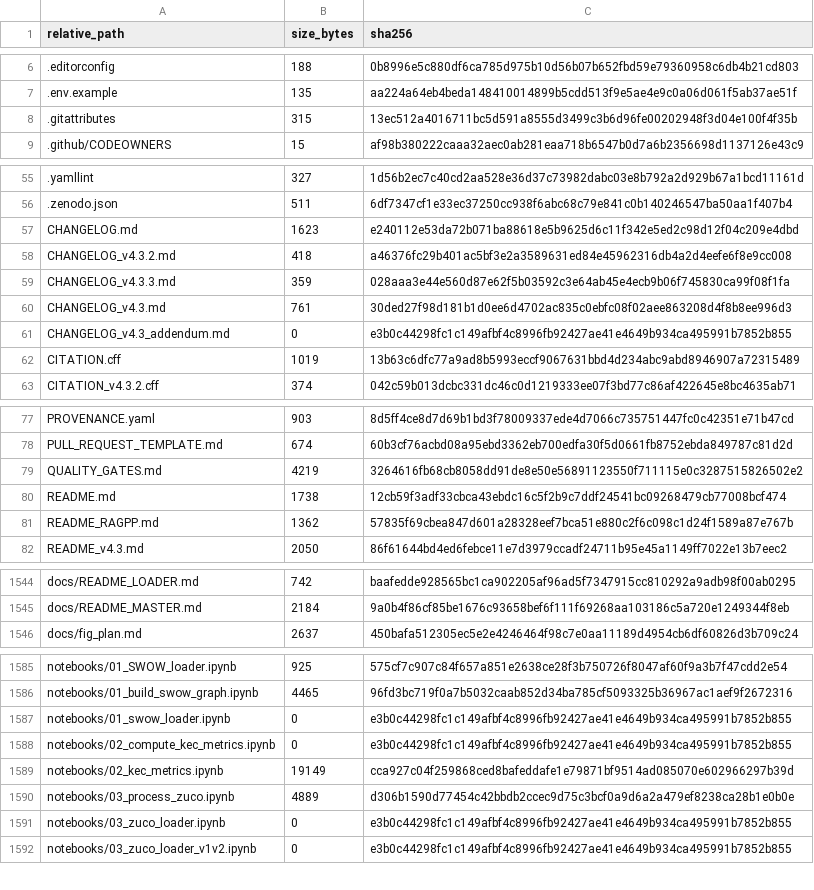
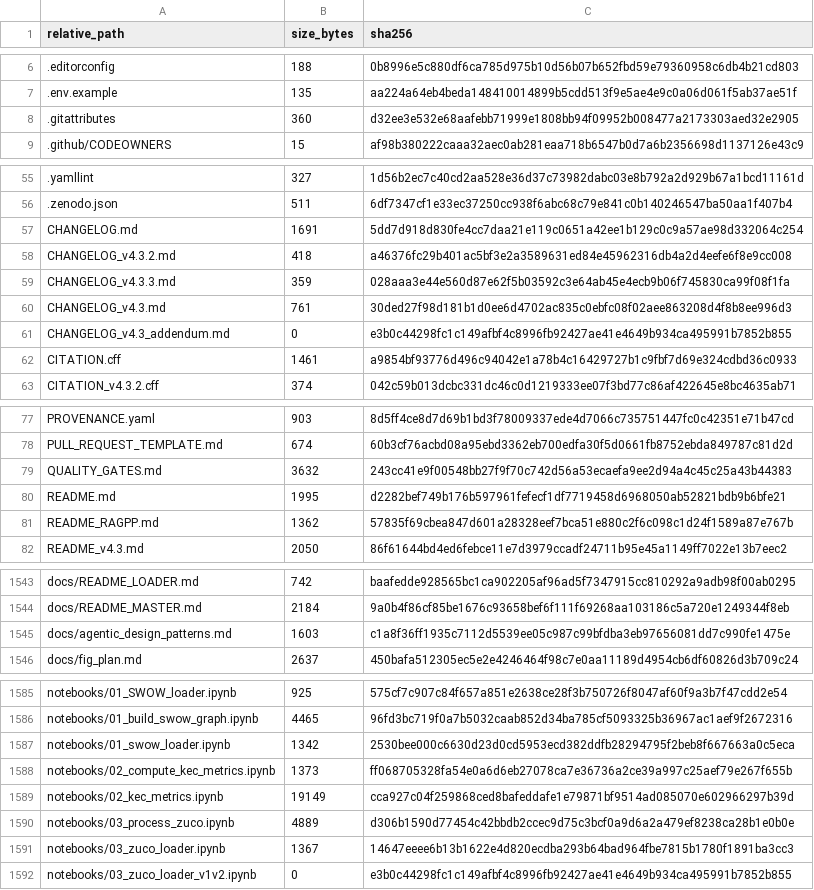
Before and after one commit to agourakis82/pcs-meta-repo, a CSV file: reports/repo_inventory_v4.3.2.csv, drawn as a sheet; only a part is shown, gaps mark what is left out; the diff covers the shown part only.

```diff
--- a/reports/repo_inventory_v4.3.2.csv
+++ b/reports/repo_inventory_v4.3.2.csv
@@ -7,3 +7,3 @@ relative_path,size_bytes,sha256
 .env.example,135,aa224a64eb4beda148410014899b5cdd513f9e5ae4e9c0a06d061f5ab37ae51f
-.gitattributes,315,13ec512a4016711bc5d591a8555d3499c3b6d96fe00202948f3d04e100f4f35b
+.gitattributes,360,d32ee3e532e68aafebb71999e1808bb94f09952b008477a2173303aed32e2905
 .github/CODEOWNERS,15,af98b380222caaa32aec0ab281eaa718b6547b0d7a6b2356698d1137126e43c9
@@ -56,3 +56,3 @@ relative_path,size_bytes,sha256
 .zenodo.json,511,6df7347cf1e33ec37250cc938f6abc68c79e841c0b140246547ba50aa1f407b4
-CHANGELOG.md,1623,e240112e53da72b071ba88618e5b9625d6c11f342e5ed2c98d12f04c209e4dbd
+CHANGELOG.md,1691,5dd7d918d830fe4cc7daa21e119c0651a42ee1b129c0c9a57ae98d332064c254
 CHANGELOG_v4.3.2.md,418,a46376fc29b401ac5bf3e2a3589631ed84e45962316db4a2d4eefe6f8e9cc008
@@ -61,3 +61,3 @@ CHANGELOG_v4.3.md,761,30ded27f98d181b1d0ee6d4702ac835c0ebfc08f02aee863208d4f8b8e
 CHANGELOG_v4.3_addendum.md,0,e3b0c44298fc1c149afbf4c8996fb92427ae41e4649b934ca495991b7852b855
-CITATION.cff,1019,13b63c6dfc77a9ad8b5993eccf9067631bbd4d234abc9abd8946907a72315489
+CITATION.cff,1461,a9854bf93776d496c94042e1a78b4c16429727b1c9fbf7d69e324cdbd36c0933
 CITATION_v4.3.2.cff,374,042c59b013dcbc331dc46c0d1219333ee07f3bd77c86af422645e8bc4635ab71
@@ -78,4 +78,4 @@ PROVENANCE.yaml,903,8d5ff4ce8d7d69b1bd3f78009337ede4d7066c735751447fc0c42351e71b
 PULL_REQUEST_TEMPLATE.md,674,60b3cf76acbd08a95ebd3362eb700edfa30f5d0661fb8752ebda849787c81d2d
-QUALITY_GATES.md,4219,3264616fb68cb8058dd91de8e50e56891123550f711115e0c3287515826502e2
-README.md,1738,12cb59f3adf33cbca43ebdc16c5f2b9c7ddf24541bc09268479cb77008bcf474
+QUALITY_GATES.md,3632,243cc41e9f00548bb27f9f70c742d56a53ecaefa9ee2d94a4c45c25a43b44383
+README.md,1995,d2282bef749b176b597961fefecf1df7719458d6968050ab52821bdb9b6bfe21
 README_RAGPP.md,1362,57835f69cbea847d601a28328eef7bca51e880c2f6c098c1d24f1589a87e767b
@@ -1545,2 +1544,3 @@ docs/README_LOADER.md,742,baafedde928565bc1ca902205af96ad5f7347915cc810292a9adb9
 docs/README_MASTER.md,2184,9a0b4f86cf85be1676c93658bef6f111f69268aa103186c5a720e1249344f8eb
+docs/agentic_design_patterns.md,1603,c1a8f36ff1935c7112d5539ee05c987c99bfdba3eb97656081dd7c990fe1475e
 docs/fig_plan.md,2637,450bafa512305ec5e2e4246464f98c7e0aa11189d4954cb6df60826d3b709c24
@@ -1586,7 +1586,7 @@ notebooks/01_SWOW_loader.ipynb,925,575cf7c907c84f657a851e2638ce28f3b750726f8047a
 notebooks/01_build_swow_graph.ipynb,4465,96fd3bc719f0a7b5032caab852d34ba785cf5093325b36967ac1aef9f2672316
-notebooks/01_swow_loader.ipynb,0,e3b0c44298fc1c149afbf4c8996fb92427ae41e4649b934ca495991b7852b855
-notebooks/02_compute_kec_metrics.ipynb,0,e3b0c44298fc1c149afbf4c8996fb92427ae41e4649b934ca495991b7852b855
+notebooks/01_swow_loader.ipynb,1342,2530bee000c6630d23d0cd5953ecd382ddfb28294795f2beb8f667663a0c5eca
+notebooks/02_compute_kec_metrics.ipynb,1373,ff068705328fa54e0a6d6eb27078ca7e36736a2ce39a997c25aef79e267f655b
 notebooks/02_kec_metrics.ipynb,19149,cca927c04f259868ced8bafeddafe1e79871bf9514ad085070e602966297b39d
 notebooks/03_process_zuco.ipynb,4889,d306b1590d77454c42bbdb2ccec9d75c3bcf0a9d6a2a479ef8238ca28b1e0b0e
-notebooks/03_zuco_loader.ipynb,0,e3b0c44298fc1c149afbf4c8996fb92427ae41e4649b934ca495991b7852b855
+notebooks/03_zuco_loader.ipynb,1367,14647eeee6b13b1622e4d820ecdba293b64bad964fbe7815b1780f1891ba3cc3
 notebooks/03_zuco_loader_v1v2.ipynb,0,e3b0c44298fc1c149afbf4c8996fb92427ae41e4649b934ca495991b7852b855
```
Also changed, not shown: 2 added rows, 1 removed row and 20 edited cells elsewhere in this file, 16 other files.
